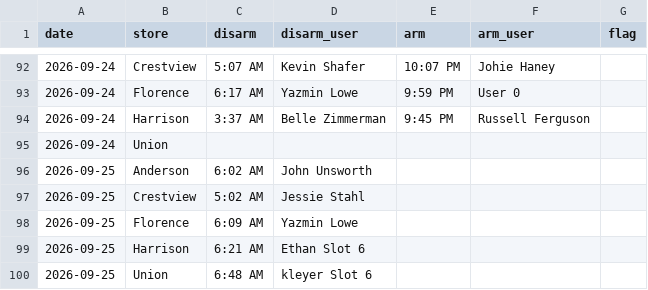
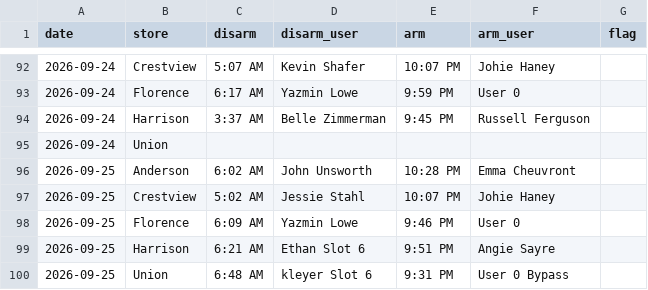
Before and after one commit to SCDashboard/DailyUploads, a CSV file: store-alarms.csv, drawn as a sheet; only a part is shown, gaps mark what is left out.

Commit message:
ARM 2026-09-25 store-alarms after 6pm ET

```diff
--- a/store-alarms.csv
+++ b/store-alarms.csv
@@ -95,6 +95,6 @@ date,store,disarm,disarm_user,arm,arm_user,flag
 2026-09-24,Union,,,,,
-2026-09-25,Anderson,6:02 AM,John Unsworth,,,
-2026-09-25,Crestview,5:02 AM,Jessie Stahl,,,
-2026-09-25,Florence,6:09 AM,Yazmin Lowe,,,
-2026-09-25,Harrison,6:21 AM,Ethan Slot 6,,,
-2026-09-25,Union,6:48 AM,kleyer Slot 6,,,
+2026-09-25,Anderson,6:02 AM,John Unsworth,10:28 PM,Emma Cheuvront,
+2026-09-25,Crestview,5:02 AM,Jessie Stahl,10:07 PM,Johie Haney,
+2026-09-25,Florence,6:09 AM,Yazmin Lowe,9:46 PM,User 0,
+2026-09-25,Harrison,6:21 AM,Ethan Slot 6,9:51 PM,Angie Sayre,
+2026-09-25,Union,6:48 AM,kleyer Slot 6,9:31 PM,User 0 Bypass,
```
